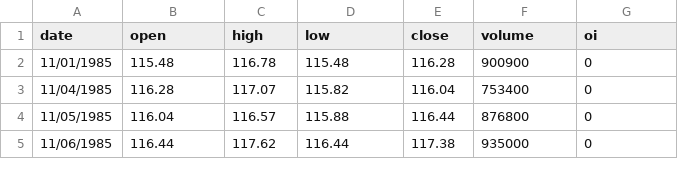
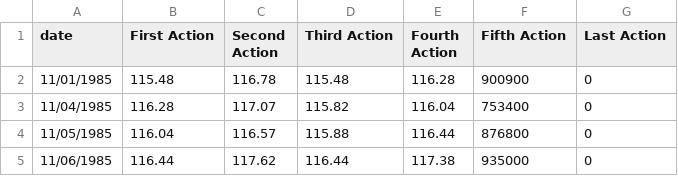
Before and after one commit to hamroune/trackup, a CSV file: sources/ndx.csv, drawn as a sheet; only a part is shown.

```diff
--- a/sources/ndx.csv
+++ b/sources/ndx.csv
@@ -1,2 +1,2 @@
-"date","open","high","low","close","volume","oi"
+"date","First Action","Second Action","Third Action","Fourth Action","Fifth Action","Last Action"
 11/01/1985,115.48,116.78,115.48,116.28,900900,0
```
Also changed, not shown: 4 other files.
